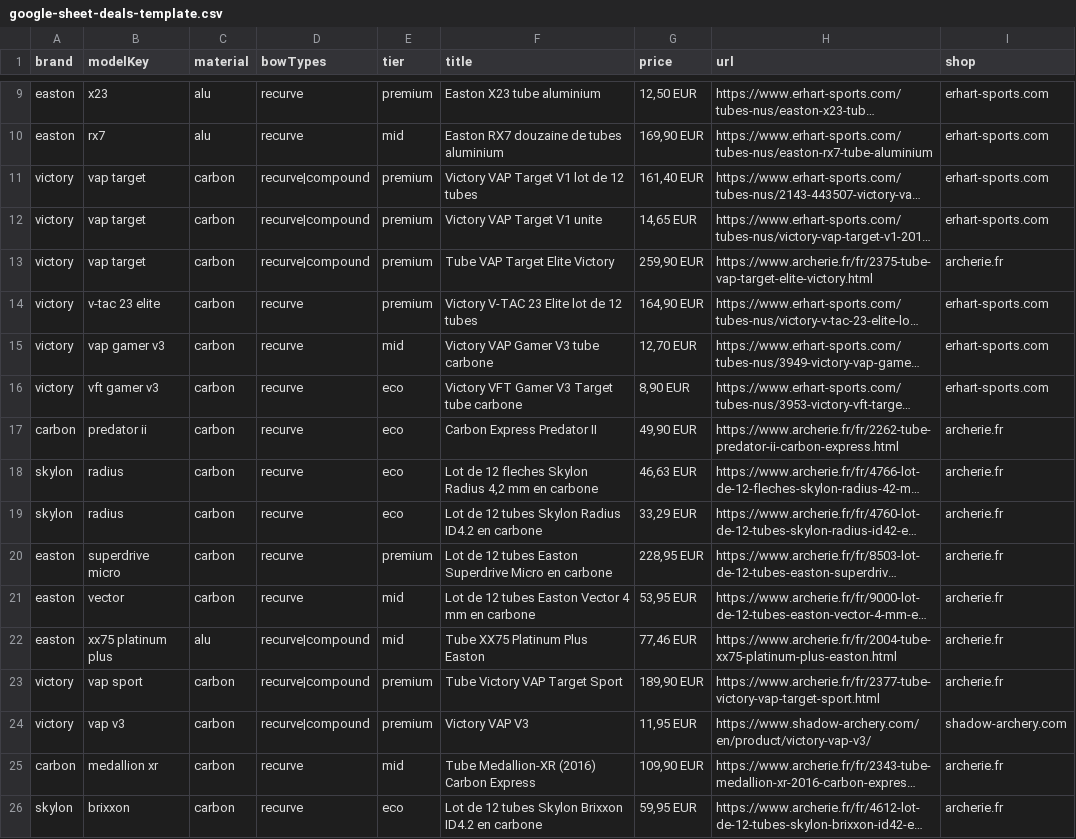
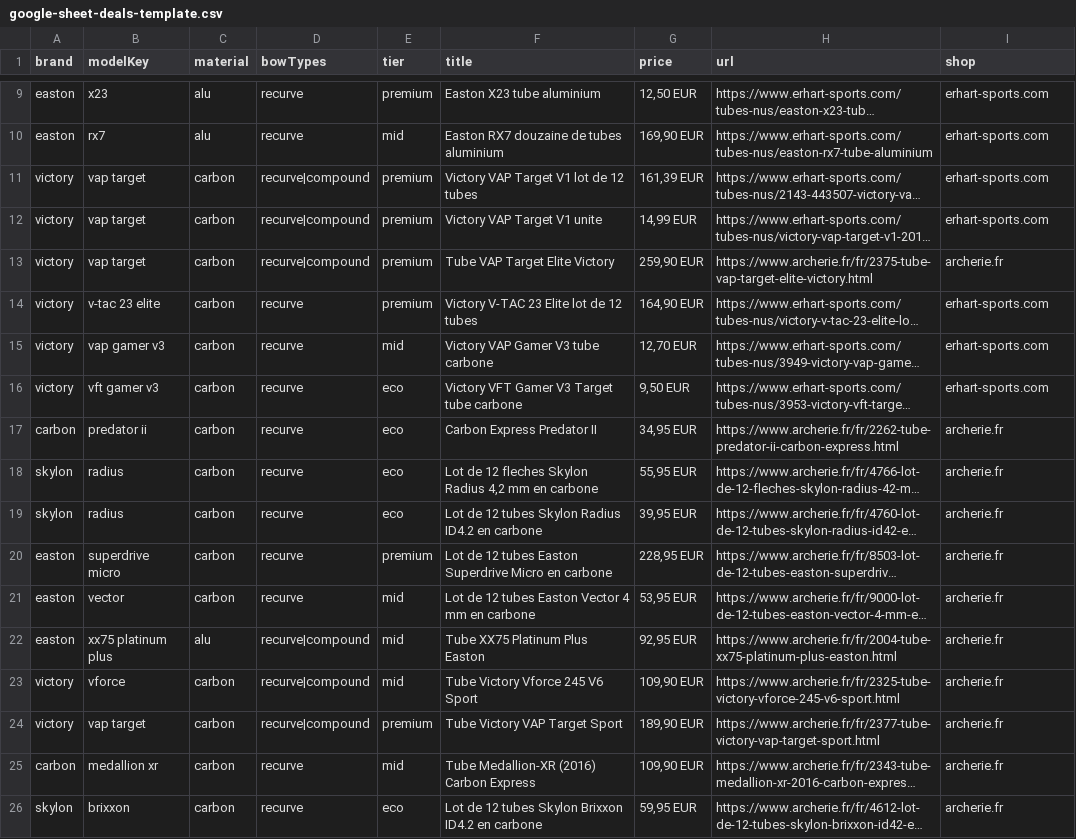
Before and after one commit to djeunit74/choix-fleches, a CSV file: google-sheet-deals-template.csv, drawn as a sheet; only a part is shown, gaps mark what is left out; long unchanged cells end in …; the diff names each change by its address in the sheet, - before the commit and + after, or states it on an @@ line.

```diff
--- a/google-sheet-deals-template.csv
+++ b/google-sheet-deals-template.csv
-G11 (price): 161,40 EUR
+G11 (price): 161,39 EUR
-G12 (price): 14,65 EUR
+G12 (price): 14,99 EUR
-G16 (price): 8,90 EUR
+G16 (price): 9,50 EUR
-G17 (price): 49,90 EUR
+G17 (price): 34,95 EUR
-G18 (price): 46,63 EUR
+G18 (price): 55,95 EUR
-G19 (price): 33,29 EUR
+G19 (price): 39,95 EUR
-G22 (price): 77,46 EUR
+G22 (price): 92,95 EUR
-B23 (modelKey): vap sport
+B23 (modelKey): vforce
-E23 (tier): premium
+E23 (tier): mid
-F23 (title): Tube Victory VAP Target Sport
+F23 (title): Tube Victory Vforce 245 V6 Sport
-G23 (price): 189,90 EUR
+G23 (price): 109,90 EUR
-H23 (url): https://www.archerie.fr/fr/2377-tube-victory-vap-target-sport.html
+H23 (url): https://www.archerie.fr/fr/2325-tube-victory-vforce-245-v6-sport.html
-B24 (modelKey): vap v3
+B24 (modelKey): vap target
-F24 (title): Victory VAP V3
+F24 (title): Tube Victory VAP Target Sport
-G24 (price): 11,95 EUR
+G24 (price): 189,90 EUR
-H24 (url): https://www.shadow-archery.com/en/product/victory-vap-v3/
+H24 (url): https://www.archerie.fr/fr/2377-tube-victory-vap-target-sport.html
-I24 (shop): shadow-archery.com
+I24 (shop): archerie.fr
```
Also changed, not shown: google-sheet-deals-template.tsv, 1 other file.
